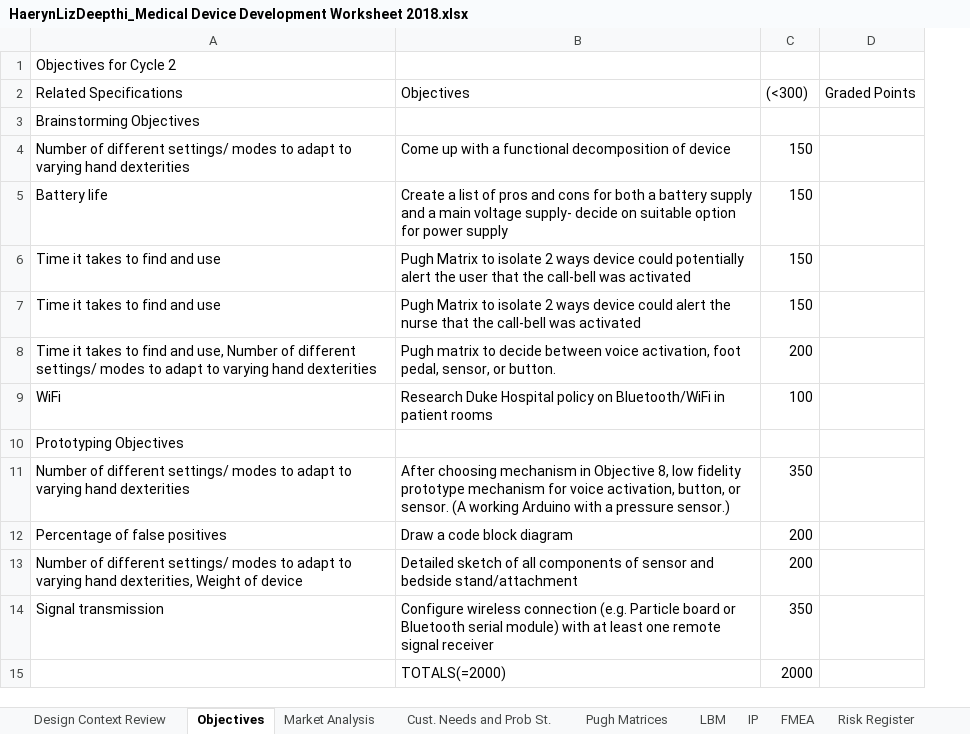
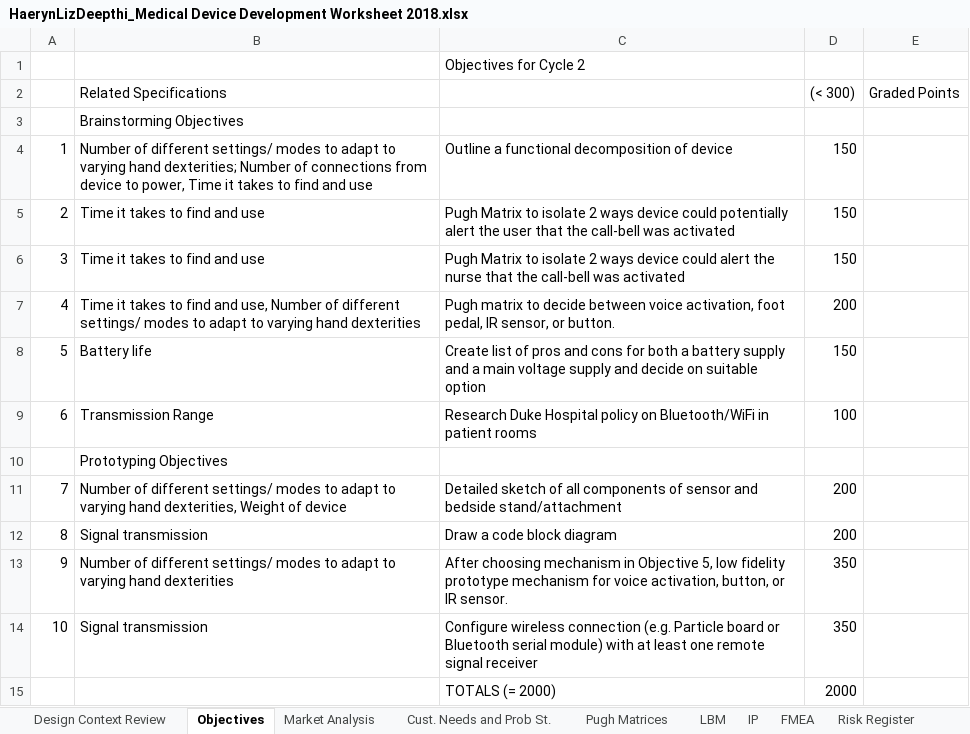
Before and after one commit to Deepthi-Nacharaju/MediCall, an Excel workbook: Cycle_One/HaerynLizDeepthi_Medical Device Development Worksheet 2018.xlsx, sheet Objectives, drawn as a sheet; values as stored, in another font and other column widths than the file's, no cell formats; removed rows and columns are numbered as before the commit, all else as after; the diff names each change by its address in the sheet, - before the commit and + after, or states it on an @@ line.

```diff
--- a/Cycle_One/HaerynLizDeepthi_Medical Device Development Worksheet 2018.xlsx (sheet Objectives)
+++ b/Cycle_One/HaerynLizDeepthi_Medical Device Development Worksheet 2018.xlsx (sheet Objectives)
+column A, rows 4-7: 1 | 2 | 3 | 4; rows 9-11: 6 |  | 7; row 14: 10
-row 1: Objectives for Cycle 2
+row 1:  |  | Objectives for Cycle 2
-C2: Objectives
+C2: (empty)
-D2: (<300)
+D2: (< 300)
-B4 (Related Specifications): …varying hand dexterities
+B4 (Related Specifications): …varying hand dexterities; Number of connections from device to power, Time it takes to find and use
-C4: Come up with a functional…
+C4: Outline a functional…
-row 5: Battery life | Create a list of pros and cons for both a battery supply and a main voltage supply- decide on suitable option for power supply | 150
-C7: …foot pedal, sensor, or…
+C7: …foot pedal, IR sensor, or…
+row 8: 5 | Battery life | Create list of pros and cons for both a battery supply and a main voltage supply and decide on suitable option | 150
-B9 (Related Specifications): WiFi
+B9 (Related Specifications): Transmission Range
-row 11: Number of different settings/ modes to adapt to varying hand dexterities | After choosing mechanism in Objective 8, low fidelity prototype mechanism for voice activation, button, or sensor. (A working Arduino with a pressure sensor.) | 350
-row 12: Percentage of false positives | Draw a code block diagram | 200
+row 12: 8 | Signal transmission | Draw a code block diagram | 200
+row 13: 9 | Number of different settings/ modes to adapt to varying hand dexterities | After choosing mechanism in Objective 5, low fidelity prototype mechanism for voice activation, button, or IR sensor. | 350
-C15: TOTALS(=2000)
+C15: TOTALS (= 2000)
```
Also changed, not shown: cell formats, formulas that keep their value, Cycle_Two/HOQ and Specs SUBMISSION.xlsx, 2 other files.
